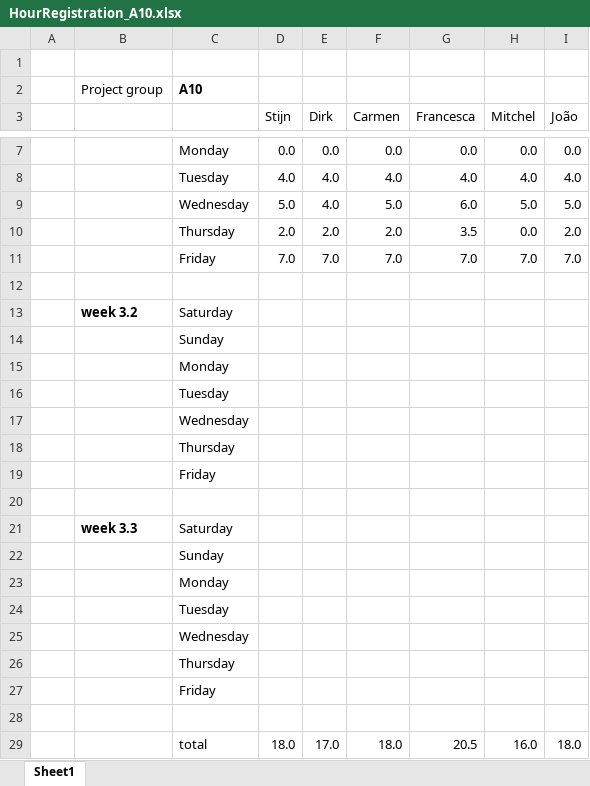
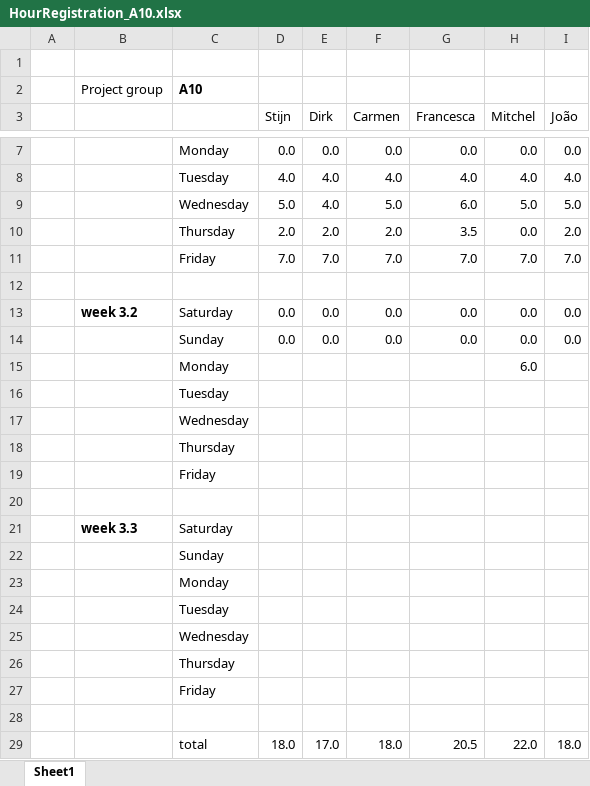
Before and after one commit to argenz/SVV-A10, an Excel workbook: HourRegistration_A10.xlsx, sheet Sheet1, drawn as a sheet; only a part is shown, gaps mark what is left out; values as stored, in another font and other column widths than the file's, no borders; removed rows and columns are numbered as before the commit, all else as after; the diff names each change by its address in the sheet, - before the commit and + after, or states it on an @@ line.

Commit message:
Update HourRegistration_A10.xlsx

```diff
--- a/HourRegistration_A10.xlsx (sheet Sheet1)
+++ b/HourRegistration_A10.xlsx (sheet Sheet1)
-row 13:  | week 3.2 | Saturday
-row 14:  |  | Sunday
-row 15:  |  | Monday
+row 13:  | week 3.2 | Saturday | 0.0 | 0.0 | 0.0 | 0.0 | 0.0 | 0.0
+row 14:  |  | Sunday | 0.0 | 0.0 | 0.0 | 0.0 | 0.0 | 0.0
+row 15:  |  | Monday |  |  |  |  | 6.0
-H29 (Mitchel): 16.0
+H29 (Mitchel): 22.0
```
